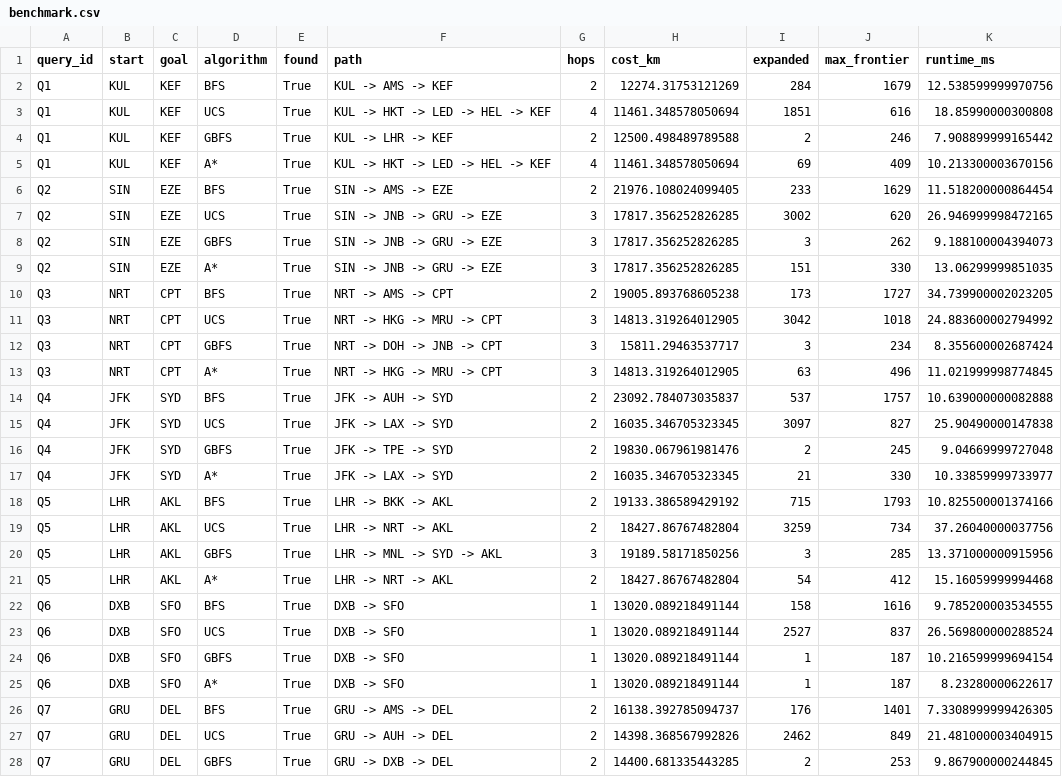
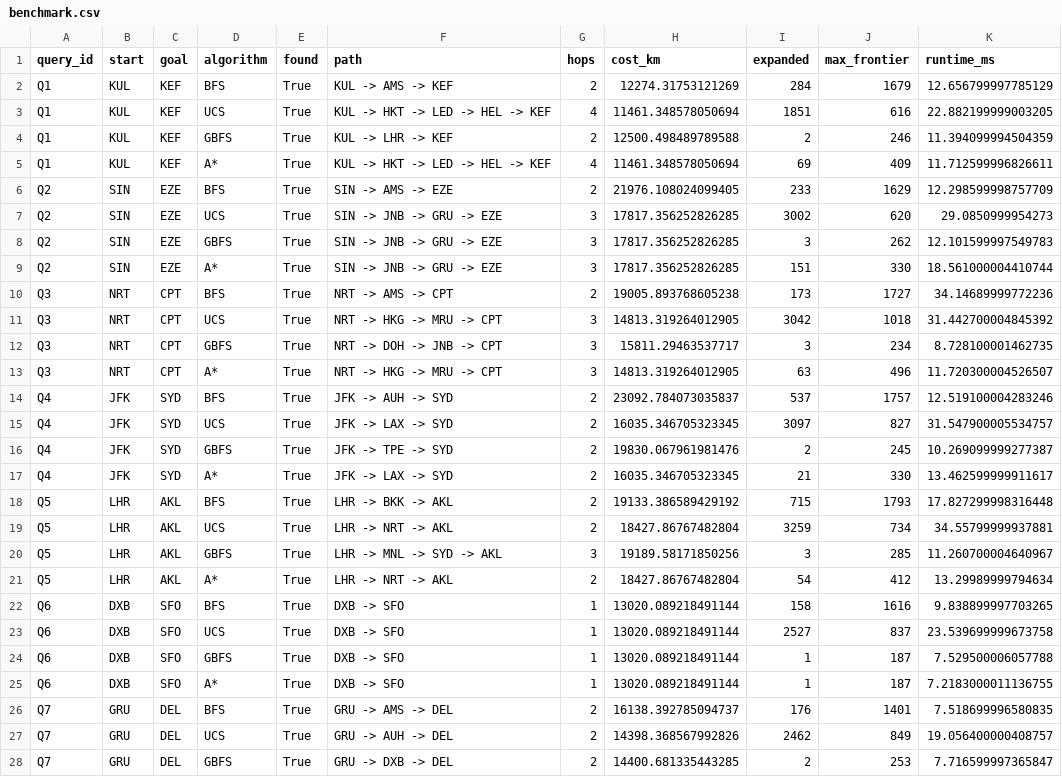
Before and after one commit to sana1236067/AI_Lab, a CSV file: results/lab03/benchmark.csv, drawn as a sheet; only a part is shown; the diff covers the shown part only.

Commit message:
result for lab 03

```diff
--- a/results/lab03/benchmark.csv
+++ b/results/lab03/benchmark.csv
@@ -1,28 +1,28 @@
 query_id,start,goal,algorithm,found,path,hops,cost_km,expanded,max_frontier,runtime_ms
-Q1,KUL,KEF,BFS,True,KUL -> AMS -> KEF,2,12274.31753121269,284,1679,12.538599999970756
-Q1,KUL,KEF,UCS,True,KUL -> HKT -> LED -> HEL -> KEF,4,11461.348578050694,1851,616,18.85990000300808
-Q1,KUL,KEF,GBFS,True,KUL -> LHR -> KEF,2,12500.498489789588,2,246,7.908899999165442
-Q1,KUL,KEF,A*,True,KUL -> HKT -> LED -> HEL -> KEF,4,11461.348578050694,69,409,10.213300003670156
-Q2,SIN,EZE,BFS,True,SIN -> AMS -> EZE,2,21976.108024099405,233,1629,11.518200000864454
-Q2,SIN,EZE,UCS,True,SIN -> JNB -> GRU -> EZE,3,17817.356252826285,3002,620,26.946999998472165
-Q2,SIN,EZE,GBFS,True,SIN -> JNB -> GRU -> EZE,3,17817.356252826285,3,262,9.188100004394073
-Q2,SIN,EZE,A*,True,SIN -> JNB -> GRU -> EZE,3,17817.356252826285,151,330,13.06299999851035
-Q3,NRT,CPT,BFS,True,NRT -> AMS -> CPT,2,19005.893768605238,173,1727,34.739900002023205
-Q3,NRT,CPT,UCS,True,NRT -> HKG -> MRU -> CPT,3,14813.319264012905,3042,1018,24.883600002794992
-Q3,NRT,CPT,GBFS,True,NRT -> DOH -> JNB -> CPT,3,15811.29463537717,3,234,8.355600002687424
-Q3,NRT,CPT,A*,True,NRT -> HKG -> MRU -> CPT,3,14813.319264012905,63,496,11.021999998774845
-Q4,JFK,SYD,BFS,True,JFK -> AUH -> SYD,2,23092.784073035837,537,1757,10.639000000082888
-Q4,JFK,SYD,UCS,True,JFK -> LAX -> SYD,2,16035.346705323345,3097,827,25.90490000147838
-Q4,JFK,SYD,GBFS,True,JFK -> TPE -> SYD,2,19830.067961981476,2,245,9.04669999727048
-Q4,JFK,SYD,A*,True,JFK -> LAX -> SYD,2,16035.346705323345,21,330,10.33859999733977
-Q5,LHR,AKL,BFS,True,LHR -> BKK -> AKL,2,19133.386589429192,715,1793,10.825500001374166
-Q5,LHR,AKL,UCS,True,LHR -> NRT -> AKL,2,18427.86767482804,3259,734,37.26040000037756
-Q5,LHR,AKL,GBFS,True,LHR -> MNL -> SYD -> AKL,3,19189.58171850256,3,285,13.371000000915956
-Q5,LHR,AKL,A*,True,LHR -> NRT -> AKL,2,18427.86767482804,54,412,15.16059999994468
-Q6,DXB,SFO,BFS,True,DXB -> SFO,1,13020.089218491144,158,1616,9.785200003534555
-Q6,DXB,SFO,UCS,True,DXB -> SFO,1,13020.089218491144,2527,837,26.569800000288524
-Q6,DXB,SFO,GBFS,True,DXB -> SFO,1,13020.089218491144,1,187,10.216599999694154
-Q6,DXB,SFO,A*,True,DXB -> SFO,1,13020.089218491144,1,187,8.23280000622617
-Q7,GRU,DEL,BFS,True,GRU -> AMS -> DEL,2,16138.392785094737,176,1401,7.3308999999426305
-Q7,GRU,DEL,UCS,True,GRU -> AUH -> DEL,2,14398.368567992826,2462,849,21.481000003404915
-Q7,GRU,DEL,GBFS,True,GRU -> DXB -> DEL,2,14400.681335443285,2,253,9.867900000244845
+Q1,KUL,KEF,BFS,True,KUL -> AMS -> KEF,2,12274.31753121269,284,1679,12.656799997785129
+Q1,KUL,KEF,UCS,True,KUL -> HKT -> LED -> HEL -> KEF,4,11461.348578050694,1851,616,22.882199999003205
+Q1,KUL,KEF,GBFS,True,KUL -> LHR -> KEF,2,12500.498489789588,2,246,11.394099994504359
+Q1,KUL,KEF,A*,True,KUL -> HKT -> LED -> HEL -> KEF,4,11461.348578050694,69,409,11.712599996826611
+Q2,SIN,EZE,BFS,True,SIN -> AMS -> EZE,2,21976.108024099405,233,1629,12.298599998757709
+Q2,SIN,EZE,UCS,True,SIN -> JNB -> GRU -> EZE,3,17817.356252826285,3002,620,29.0850999954273
+Q2,SIN,EZE,GBFS,True,SIN -> JNB -> GRU -> EZE,3,17817.356252826285,3,262,12.101599997549783
+Q2,SIN,EZE,A*,True,SIN -> JNB -> GRU -> EZE,3,17817.356252826285,151,330,18.561000004410744
+Q3,NRT,CPT,BFS,True,NRT -> AMS -> CPT,2,19005.893768605238,173,1727,34.14689999772236
+Q3,NRT,CPT,UCS,True,NRT -> HKG -> MRU -> CPT,3,14813.319264012905,3042,1018,31.442700004845392
+Q3,NRT,CPT,GBFS,True,NRT -> DOH -> JNB -> CPT,3,15811.29463537717,3,234,8.728100001462735
+Q3,NRT,CPT,A*,True,NRT -> HKG -> MRU -> CPT,3,14813.319264012905,63,496,11.720300004526507
+Q4,JFK,SYD,BFS,True,JFK -> AUH -> SYD,2,23092.784073035837,537,1757,12.519100004283246
+Q4,JFK,SYD,UCS,True,JFK -> LAX -> SYD,2,16035.346705323345,3097,827,31.547900005534757
+Q4,JFK,SYD,GBFS,True,JFK -> TPE -> SYD,2,19830.067961981476,2,245,10.269099999277387
+Q4,JFK,SYD,A*,True,JFK -> LAX -> SYD,2,16035.346705323345,21,330,13.462599999911617
+Q5,LHR,AKL,BFS,True,LHR -> BKK -> AKL,2,19133.386589429192,715,1793,17.827299998316448
+Q5,LHR,AKL,UCS,True,LHR -> NRT -> AKL,2,18427.86767482804,3259,734,34.55799999937881
+Q5,LHR,AKL,GBFS,True,LHR -> MNL -> SYD -> AKL,3,19189.58171850256,3,285,11.260700004640967
+Q5,LHR,AKL,A*,True,LHR -> NRT -> AKL,2,18427.86767482804,54,412,13.29989999794634
+Q6,DXB,SFO,BFS,True,DXB -> SFO,1,13020.089218491144,158,1616,9.838899997703265
+Q6,DXB,SFO,UCS,True,DXB -> SFO,1,13020.089218491144,2527,837,23.539699999673758
+Q6,DXB,SFO,GBFS,True,DXB -> SFO,1,13020.089218491144,1,187,7.529500006057788
+Q6,DXB,SFO,A*,True,DXB -> SFO,1,13020.089218491144,1,187,7.2183000011136755
+Q7,GRU,DEL,BFS,True,GRU -> AMS -> DEL,2,16138.392785094737,176,1401,7.518699996580835
+Q7,GRU,DEL,UCS,True,GRU -> AUH -> DEL,2,14398.368567992826,2462,849,19.056400000408757
+Q7,GRU,DEL,GBFS,True,GRU -> DXB -> DEL,2,14400.681335443285,2,253,7.716599997365847
```
Also changed, not shown: 13 edited cells elsewhere in this file, results/lab03/benchmark_summary.csv.
